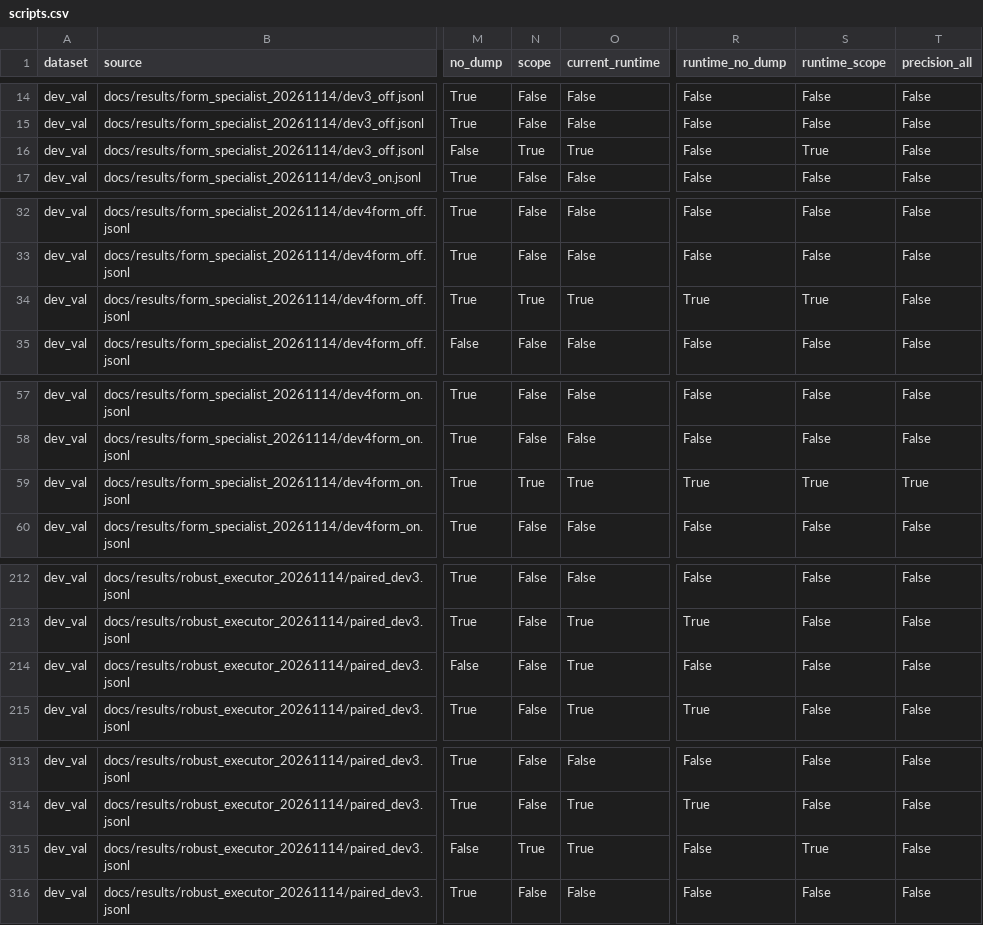
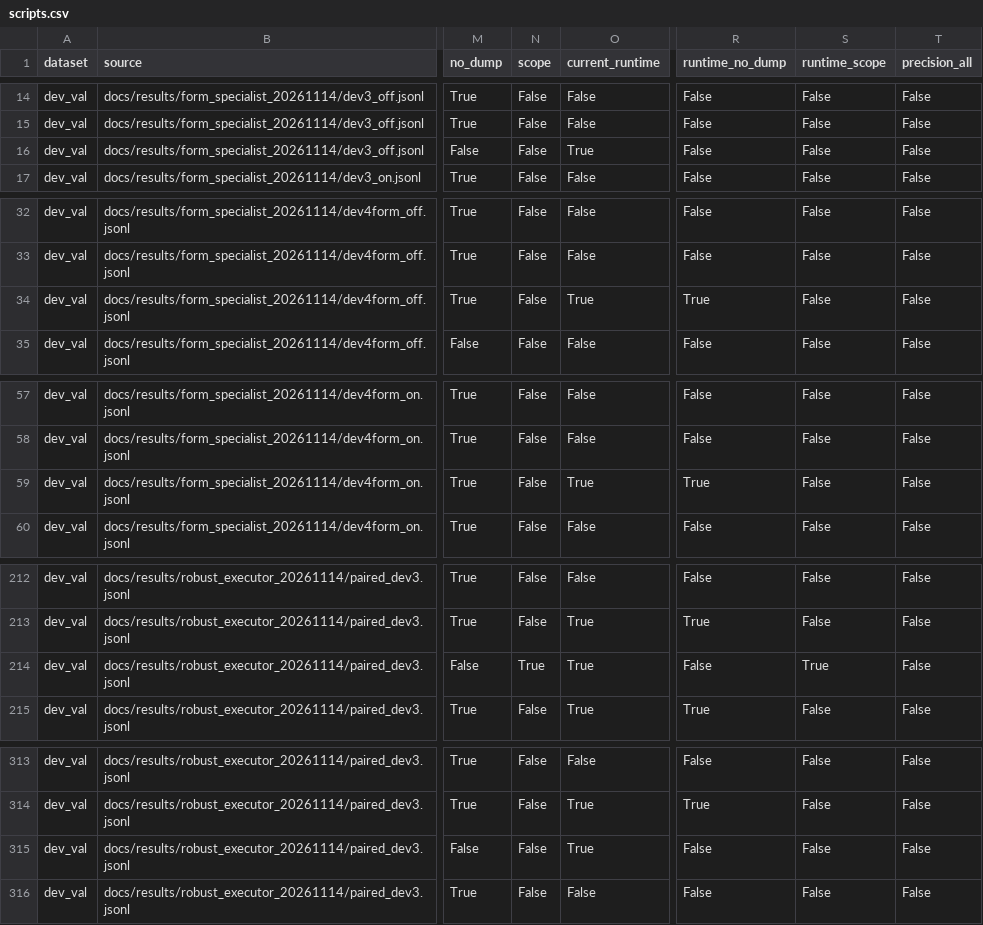
Before and after one commit to advcode118/alexs-computeruseoptimisation, a CSV file: docs/results/extdev_selfcheck_20261117/scripts.csv, drawn as a sheet; only a part is shown, gaps mark what is left out; the diff covers the shown part only; the diff names each change by its address in the sheet, - before the commit and + after, or states it on an @@ line.

```diff
--- a/docs/results/extdev_selfcheck_20261117/scripts.csv
+++ b/docs/results/extdev_selfcheck_20261117/scripts.csv
-N16 (scope): True
+N16 (scope): False
-S16 (runtime_scope): True
+S16 (runtime_scope): False
-N34 (scope): True
+N34 (scope): False
-S34 (runtime_scope): True
+S34 (runtime_scope): False
-N59 (scope): True
+N59 (scope): False
-S59 (runtime_scope): True
+S59 (runtime_scope): False
-T59 (precision_all): True
+T59 (precision_all): False
-N214 (scope): False
+N214 (scope): True
-S214 (runtime_scope): False
+S214 (runtime_scope): True
-N315 (scope): True
+N315 (scope): False
-S315 (runtime_scope): True
+S315 (runtime_scope): False
```
Also changed, not shown: 47 edited cells elsewhere in this file, 4 other files.
